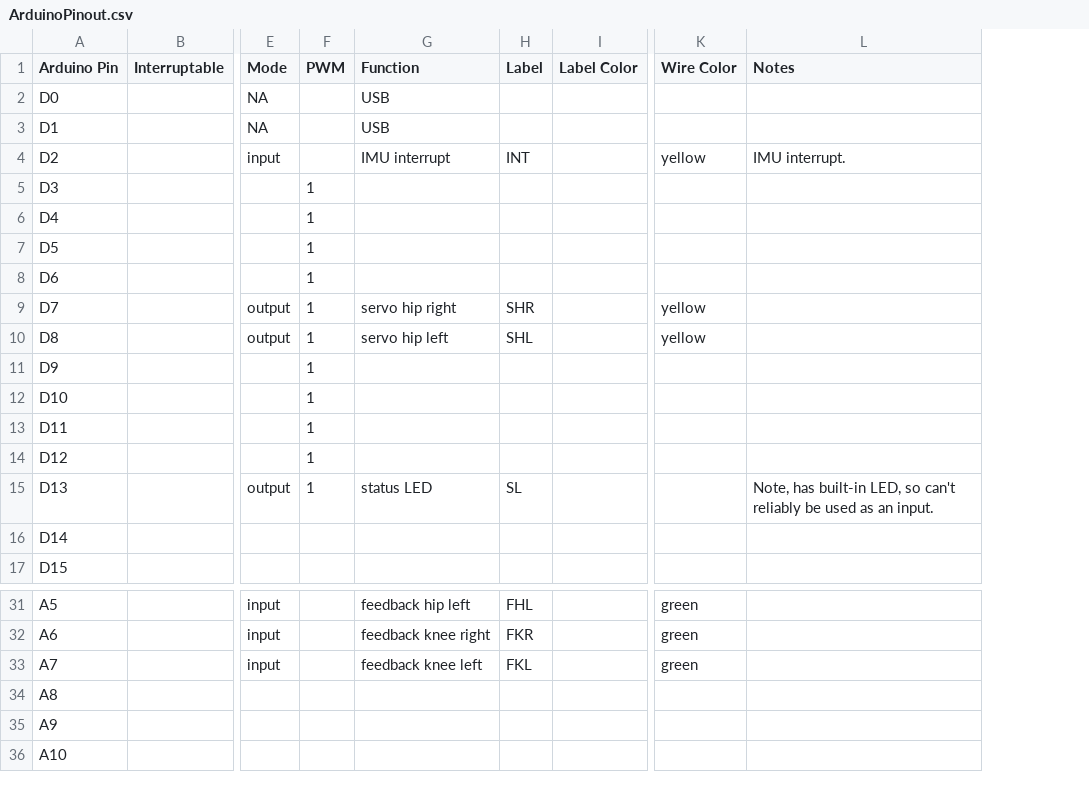
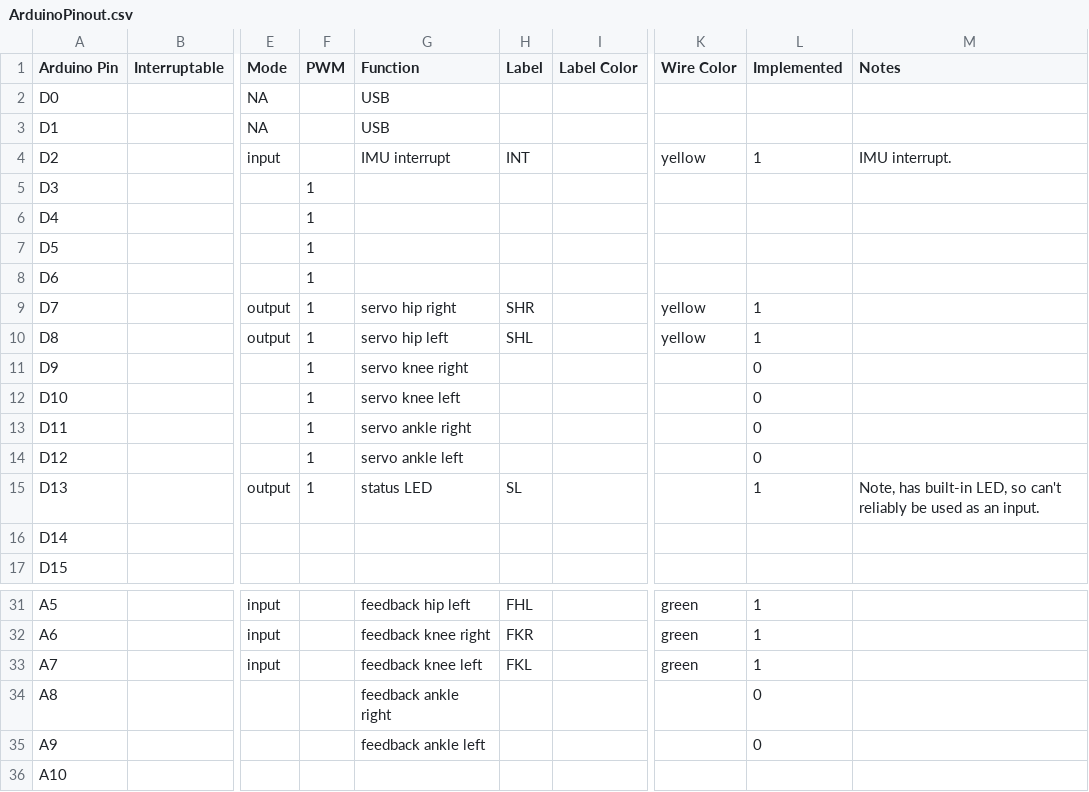
Before and after one commit to chrisspen/saunterbot, a CSV file: src/ros/src/saunterbot/src/firmware/torso/ArduinoPinout.csv, drawn as a sheet; only a part is shown, gaps mark what is left out; the diff names each change by its address in the sheet, - before the commit and + after, or states it on an @@ line.

```diff
--- a/src/ros/src/saunterbot/src/firmware/torso/ArduinoPinout.csv
+++ b/src/ros/src/saunterbot/src/firmware/torso/ArduinoPinout.csv
+column L (Implemented), rows 4-15: 1 |  |  |  |  | 1 | 1 | 0 | 0 | 0 | 0 | 1; rows 31-35: 1 | 1 | 1 | 0 | 0
-G11 (Function): (empty)
+G11 (Function): servo knee right
-G12 (Function): (empty)
+G12 (Function): servo knee left
-G13 (Function): (empty)
+G13 (Function): servo ankle right
-G14 (Function): (empty)
+G14 (Function): servo ankle left
-G34 (Function): (empty)
+G34 (Function): feedback ankle right
-G35 (Function): (empty)
+G35 (Function): feedback ankle left
```
Also changed, not shown: 58 other files.
